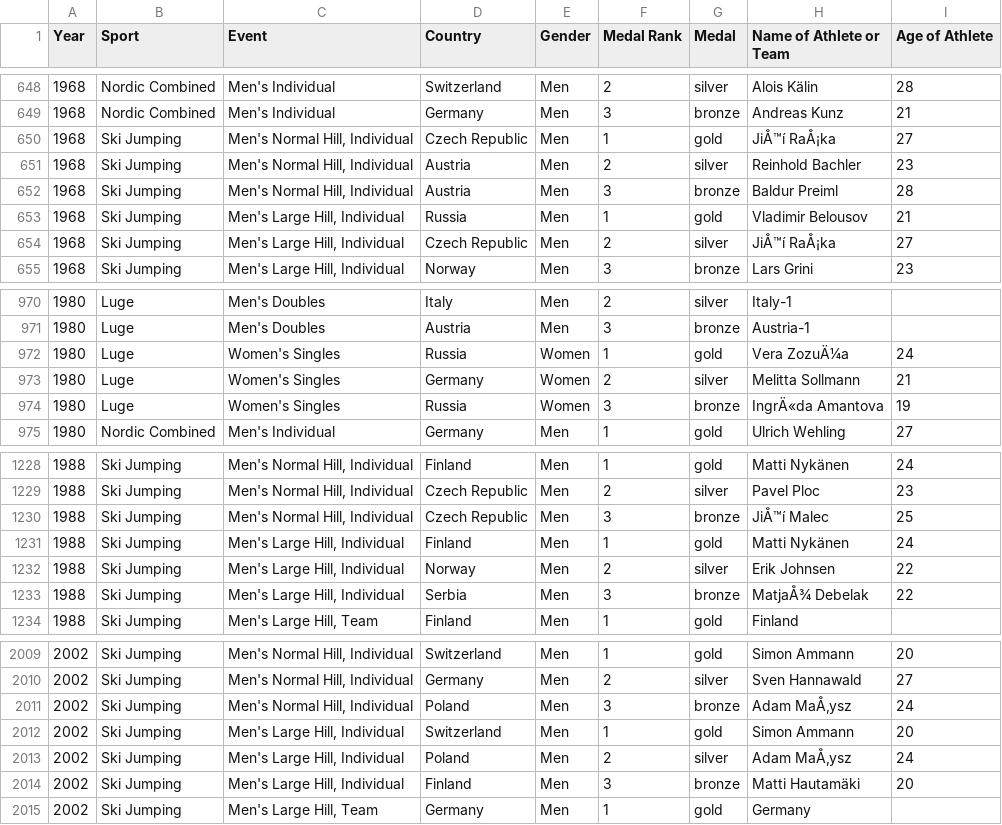
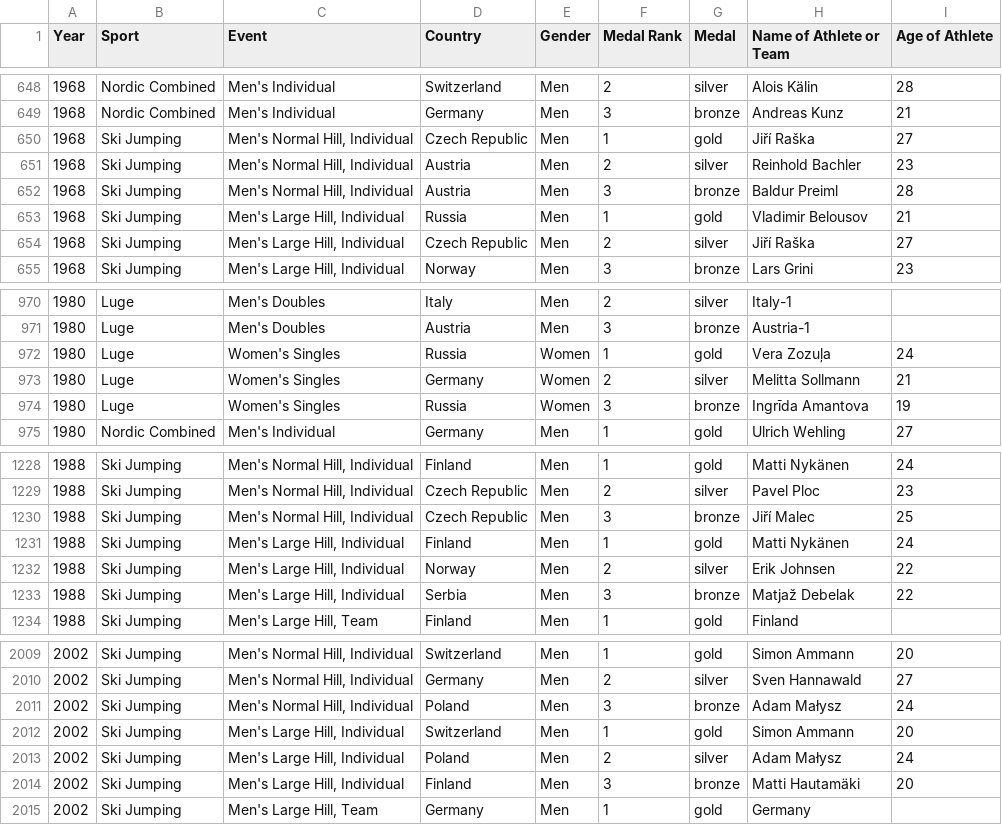
Before and after one commit to elbertwang3/winterolympics, a CSV file: data/mergedcountries.csv, drawn as a sheet; only a part is shown, gaps mark what is left out; the diff covers the shown part only.

```diff
--- a/data/mergedcountries.csv
+++ b/data/mergedcountries.csv
@@ -649,3 +649,3 @@
 1968,Nordic Combined,Men's Individual,Germany,Men,3,bronze,Andreas Kunz,21
-1968,Ski Jumping,"Men's Normal Hill, Individual",Czech Republic,Men,1,gold,JiÅ™í RaÅ¡ka,27
+1968,Ski Jumping,"Men's Normal Hill, Individual",Czech Republic,Men,1,gold,Jiří Raška,27
 1968,Ski Jumping,"Men's Normal Hill, Individual",Austria,Men,2,silver,Reinhold Bachler,23
@@ -653,3 +653,3 @@
 1968,Ski Jumping,"Men's Large Hill, Individual",Russia,Men,1,gold,Vladimir Belousov,21
-1968,Ski Jumping,"Men's Large Hill, Individual",Czech Republic,Men,2,silver,JiÅ™í RaÅ¡ka,27
+1968,Ski Jumping,"Men's Large Hill, Individual",Czech Republic,Men,2,silver,Jiří Raška,27
 1968,Ski Jumping,"Men's Large Hill, Individual",Norway,Men,3,bronze,Lars Grini,23
@@ -971,5 +971,5 @@
 1980,Luge,Men's Doubles,Austria,Men,3,bronze,Austria-1,
-1980,Luge,Women's Singles,Russia,Women,1,gold,Vera ZozuÄ¼a,24
+1980,Luge,Women's Singles,Russia,Women,1,gold,Vera Zozuļa,24
 1980,Luge,Women's Singles,Germany,Women,2,silver,Melitta Sollmann,21
-1980,Luge,Women's Singles,Russia,Women,3,bronze,IngrÄ«da Amantova,19
+1980,Luge,Women's Singles,Russia,Women,3,bronze,Ingrīda Amantova,19
 1980,Nordic Combined,Men's Individual,Germany,Men,1,gold,Ulrich Wehling,27
@@ -1229,6 +1229,6 @@
 1988,Ski Jumping,"Men's Normal Hill, Individual",Czech Republic,Men,2,silver,Pavel Ploc,23
-1988,Ski Jumping,"Men's Normal Hill, Individual",Czech Republic,Men,3,bronze,JiÅ™í Malec,25
+1988,Ski Jumping,"Men's Normal Hill, Individual",Czech Republic,Men,3,bronze,Jiří Malec,25
 1988,Ski Jumping,"Men's Large Hill, Individual",Finland,Men,1,gold,Matti Nykänen,24
 1988,Ski Jumping,"Men's Large Hill, Individual",Norway,Men,2,silver,Erik Johnsen,22
-1988,Ski Jumping,"Men's Large Hill, Individual",Serbia,Men,3,bronze,MatjaÅ¾ Debelak,22
+1988,Ski Jumping,"Men's Large Hill, Individual",Serbia,Men,3,bronze,Matjaž  Debelak,22
 1988,Ski Jumping,"Men's Large Hill, Team",Finland,Men,1,gold,Finland,
@@ -2010,5 +2010,5 @@
 2002,Ski Jumping,"Men's Normal Hill, Individual",Germany,Men,2,silver,Sven Hannawald,27
-2002,Ski Jumping,"Men's Normal Hill, Individual",Poland,Men,3,bronze,Adam MaÅ‚ysz,24
+2002,Ski Jumping,"Men's Normal Hill, Individual",Poland,Men,3,bronze,Adam Małysz,24
 2002,Ski Jumping,"Men's Large Hill, Individual",Switzerland,Men,1,gold,Simon Ammann,20
-2002,Ski Jumping,"Men's Large Hill, Individual",Poland,Men,2,silver,Adam MaÅ‚ysz,24
+2002,Ski Jumping,"Men's Large Hill, Individual",Poland,Men,2,silver,Adam Małysz,24
 2002,Ski Jumping,"Men's Large Hill, Individual",Finland,Men,3,bronze,Matti Hautamäki,20
```
Also changed, not shown: 38 edited cells elsewhere in this file, 3 other files.
